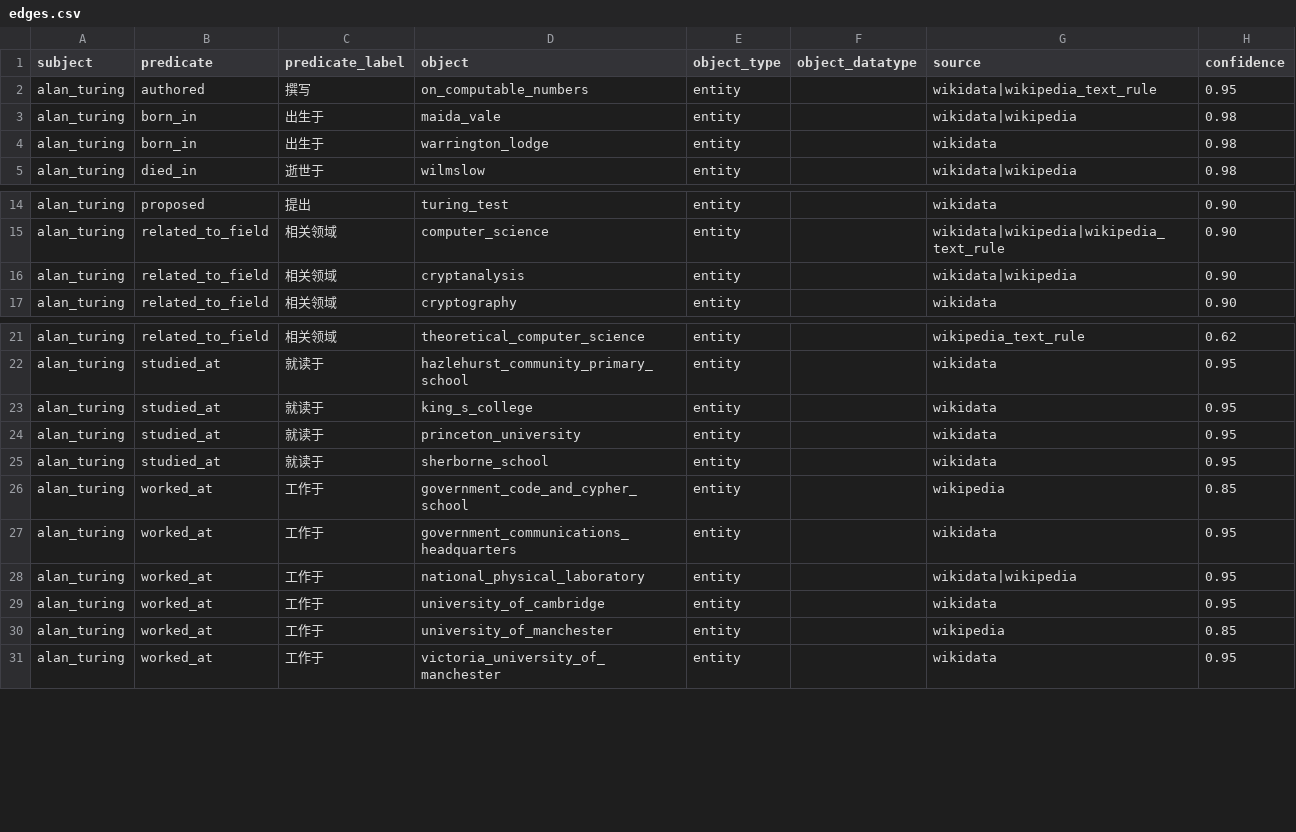
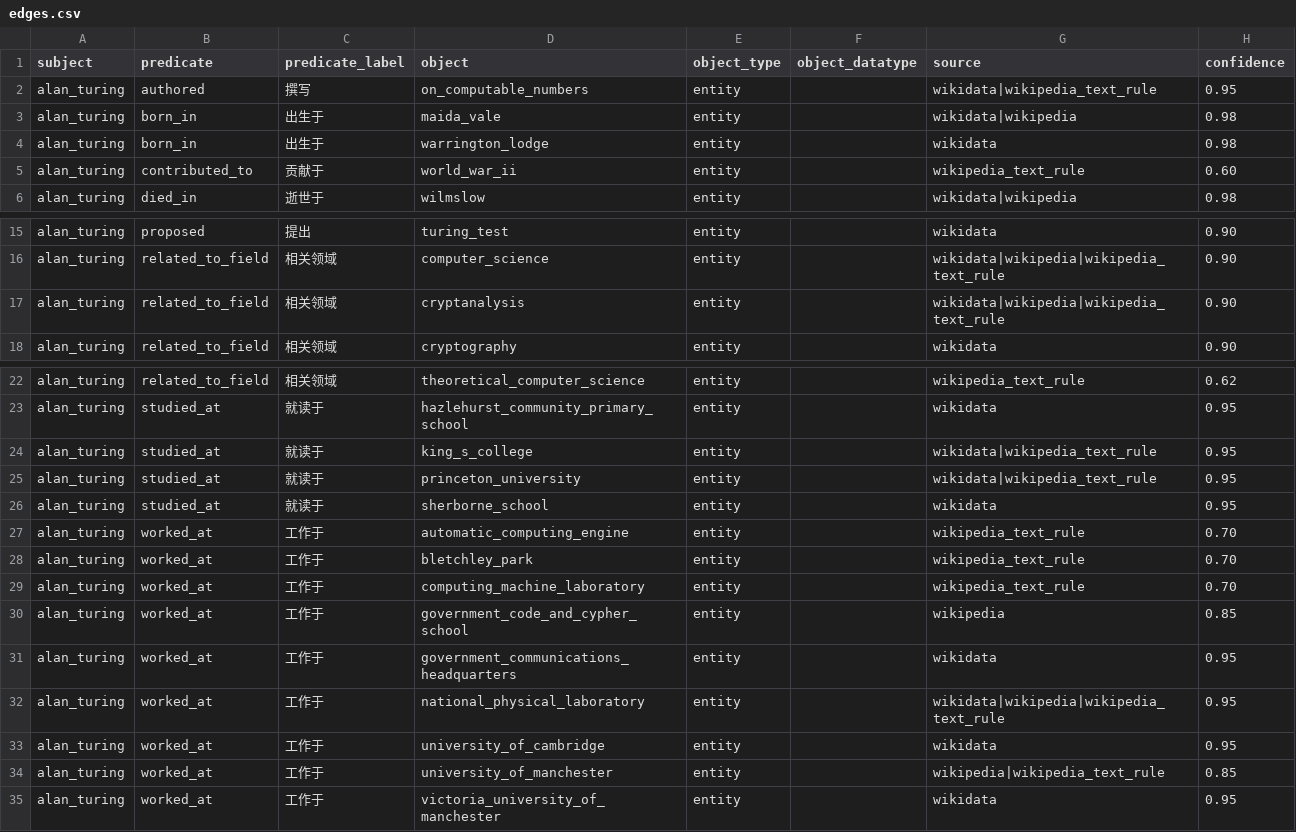
Before and after one commit to fivekilo/turing-knowledge-graph, a CSV file: data/exports/edges.csv, drawn as a sheet; only a part is shown, gaps mark what is left out.

```diff
--- a/data/exports/edges.csv
+++ b/data/exports/edges.csv
@@ -4,2 +4,3 @@ alan_turing,born_in,出生于,maida_vale,entity,,wikidata|wikipedia,0.98
 alan_turing,born_in,出生于,warrington_lodge,entity,,wikidata,0.98
+alan_turing,contributed_to,贡献于,world_war_ii,entity,,wikipedia_text_rule,0.60
 alan_turing,died_in,逝世于,wilmslow,entity,,wikidata|wikipedia,0.98
@@ -15,3 +16,3 @@ alan_turing,proposed,提出,turing_test,entity,,wikidata,0.90
 alan_turing,related_to_field,相关领域,computer_science,entity,,wikidata|wikipedia|wikipedia_text_rule,0.90
-alan_turing,related_to_field,相关领域,cryptanalysis,entity,,wikidata|wikipedia,0.90
+alan_turing,related_to_field,相关领域,cryptanalysis,entity,,wikidata|wikipedia|wikipedia_text_rule,0.90
 alan_turing,related_to_field,相关领域,cryptography,entity,,wikidata,0.90
@@ -22,10 +23,13 @@ alan_turing,related_to_field,相关领域,theoretical_computer_science,entity,,w
 alan_turing,studied_at,就读于,hazlehurst_community_primary_school,entity,,wikidata,0.95
-alan_turing,studied_at,就读于,king_s_college,entity,,wikidata,0.95
-alan_turing,studied_at,就读于,princeton_university,entity,,wikidata,0.95
+alan_turing,studied_at,就读于,king_s_college,entity,,wikidata|wikipedia_text_rule,0.95
+alan_turing,studied_at,就读于,princeton_university,entity,,wikidata|wikipedia_text_rule,0.95
 alan_turing,studied_at,就读于,sherborne_school,entity,,wikidata,0.95
+alan_turing,worked_at,工作于,automatic_computing_engine,entity,,wikipedia_text_rule,0.70
+alan_turing,worked_at,工作于,bletchley_park,entity,,wikipedia_text_rule,0.70
+alan_turing,worked_at,工作于,computing_machine_laboratory,entity,,wikipedia_text_rule,0.70
 alan_turing,worked_at,工作于,government_code_and_cypher_school,entity,,wikipedia,0.85
 alan_turing,worked_at,工作于,government_communications_headquarters,entity,,wikidata,0.95
-alan_turing,worked_at,工作于,national_physical_laboratory,entity,,wikidata|wikipedia,0.95
+alan_turing,worked_at,工作于,national_physical_laboratory,entity,,wikidata|wikipedia|wikipedia_text_rule,0.95
 alan_turing,worked_at,工作于,university_of_cambridge,entity,,wikidata,0.95
-alan_turing,worked_at,工作于,university_of_manchester,entity,,wikipedia,0.85
+alan_turing,worked_at,工作于,university_of_manchester,entity,,wikipedia|wikipedia_text_rule,0.85
 alan_turing,worked_at,工作于,victoria_university_of_manchester,entity,,wikidata,0.95
```
Also changed, not shown: data/extracted/entities_candidates_ner.csv, data/extracted/entities_normalized.csv, 19 other files.
